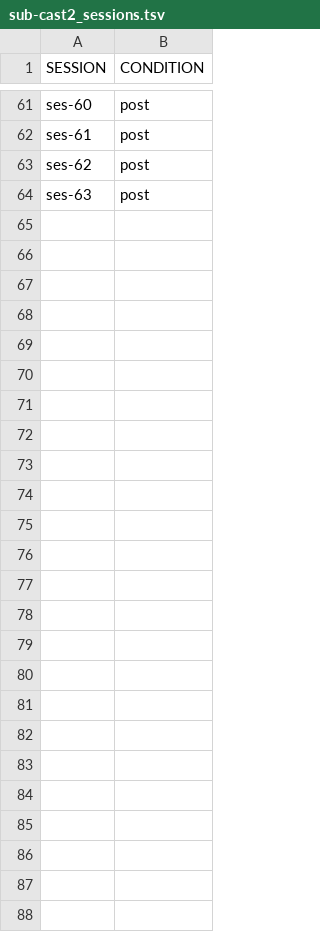
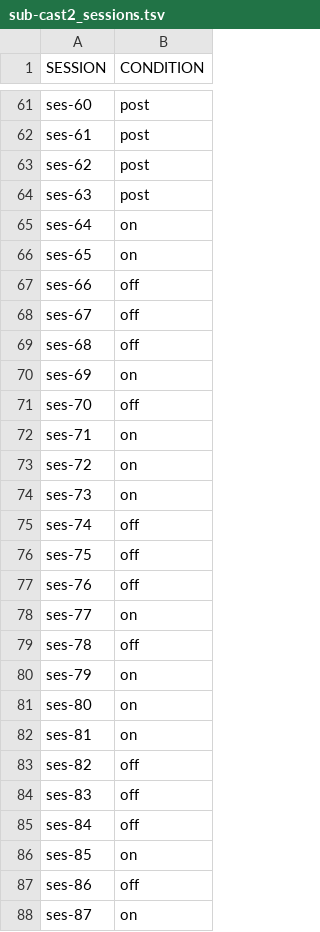
Before and after one commit to OpenNeuroDatasets/ds002766, a TSV file: sub-cast2/sub-cast2_sessions.tsv, drawn as a sheet; only a part is shown, gaps mark what is left out.

Commit message:
[DATALAD] added content

```diff
--- a/sub-cast2/sub-cast2_sessions.tsv
+++ b/sub-cast2/sub-cast2_sessions.tsv
@@ -64 +64,25 @@ ses-62	post
 ses-63	post
+ses-64	on
+ses-65	on
+ses-66	off
+ses-67	off
+ses-68	off
+ses-69	on
+ses-70	off
+ses-71	on
+ses-72	on
+ses-73	on
+ses-74	off
+ses-75	off
+ses-76	off
+ses-77	on
+ses-78	off
+ses-79	on
+ses-80	on
+ses-81	on
+ses-82	off
+ses-83	off
+ses-84	off
+ses-85	on
+ses-86	off
+ses-87	on
```
